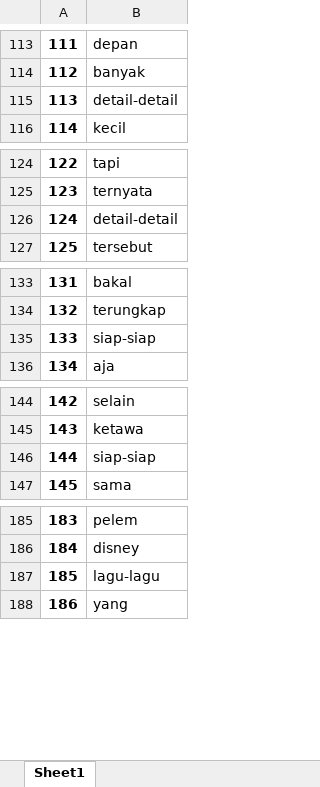
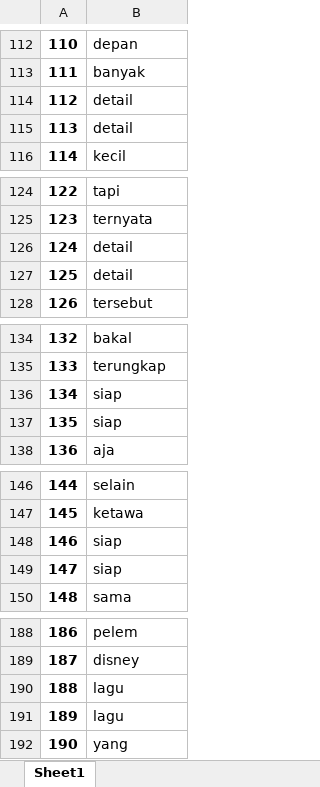
Before and after one commit to R-Damanhuri/Innermore-X, an Excel workbook: prepared-data/unltokens_test.xlsx, sheet Sheet1, drawn as a sheet; only a part is shown, gaps mark what is left out; values as stored, in another font and other column widths than the file's, no borders; addresses are those after the commit; the diff covers the shown part only; the diff names each change by its address in the sheet, - before the commit and + after, or states it on an @@ line.

```diff
--- a/prepared-data/unltokens_test.xlsx (sheet Sheet1)
+++ b/prepared-data/unltokens_test.xlsx (sheet Sheet1)
@@ column A renumbered between rows 103 and 1625 @@
-B114: detail-detail
+B114: detail
+row 115: 113 | detail
-B126: detail-detail
+B126: detail
+row 127: 125 | detail
-B136: siap-siap
+B136: siap
+row 137: 135 | siap
-B148: siap-siap
+B148: siap
+row 149: 147 | siap
-B190: lagu-lagu
+B190: lagu
+row 191: 189 | lagu
```
Also changed, not shown: 35 added rows, 6 removed rows and 36 edited cells elsewhere in this sheet, prepared-data/unltokens_train.xlsx, prepared-data/unltokens_val.xlsx, 3 other files.
